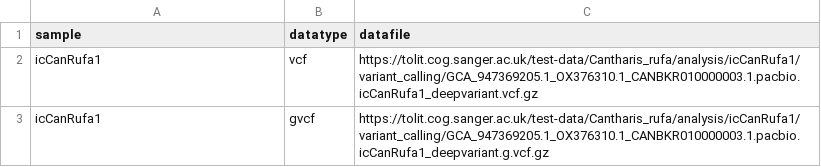
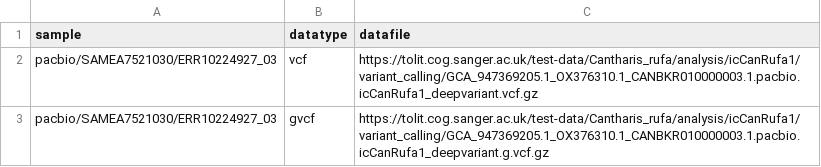
Before and after one commit to sanger-tol/variantcomposition, a CSV file: assets/samplesheet_test.csv, drawn as a sheet.

Commit message:
Amend schema_input.json and modules.config when doing tests; Update nftignore and nf-test snapshot

```diff
--- a/assets/samplesheet_test.csv
+++ b/assets/samplesheet_test.csv
@@ -1,3 +1,3 @@
 sample,datatype,datafile
-icCanRufa1,vcf,https://tolit.cog.sanger.ac.uk/test-data/Cantharis_rufa/analysis/icCanRufa1/variant_calling/GCA_947369205.1_OX376310.1_CANBKR010000003.1.pacbio.icCanRufa1_deepvariant.vcf.gz
-icCanRufa1,gvcf,https://tolit.cog.sanger.ac.uk/test-data/Cantharis_rufa/analysis/icCanRufa1/variant_calling/GCA_947369205.1_OX376310.1_CANBKR010000003.1.pacbio.icCanRufa1_deepvariant.g.vcf.gz
+pacbio/SAMEA7521030/ERR10224927_03,vcf,https://tolit.cog.sanger.ac.uk/test-data/Cantharis_rufa/analysis/icCanRufa1/variant_calling/GCA_947369205.1_OX376310.1_CANBKR010000003.1.pacbio.icCanRufa1_deepvariant.vcf.gz
+pacbio/SAMEA7521030/ERR10224927_03,gvcf,https://tolit.cog.sanger.ac.uk/test-data/Cantharis_rufa/analysis/icCanRufa1/variant_calling/GCA_947369205.1_OX376310.1_CANBKR010000003.1.pacbio.icCanRufa1_deepvariant.g.vcf.gz
```
Also changed, not shown: 5 other files.
